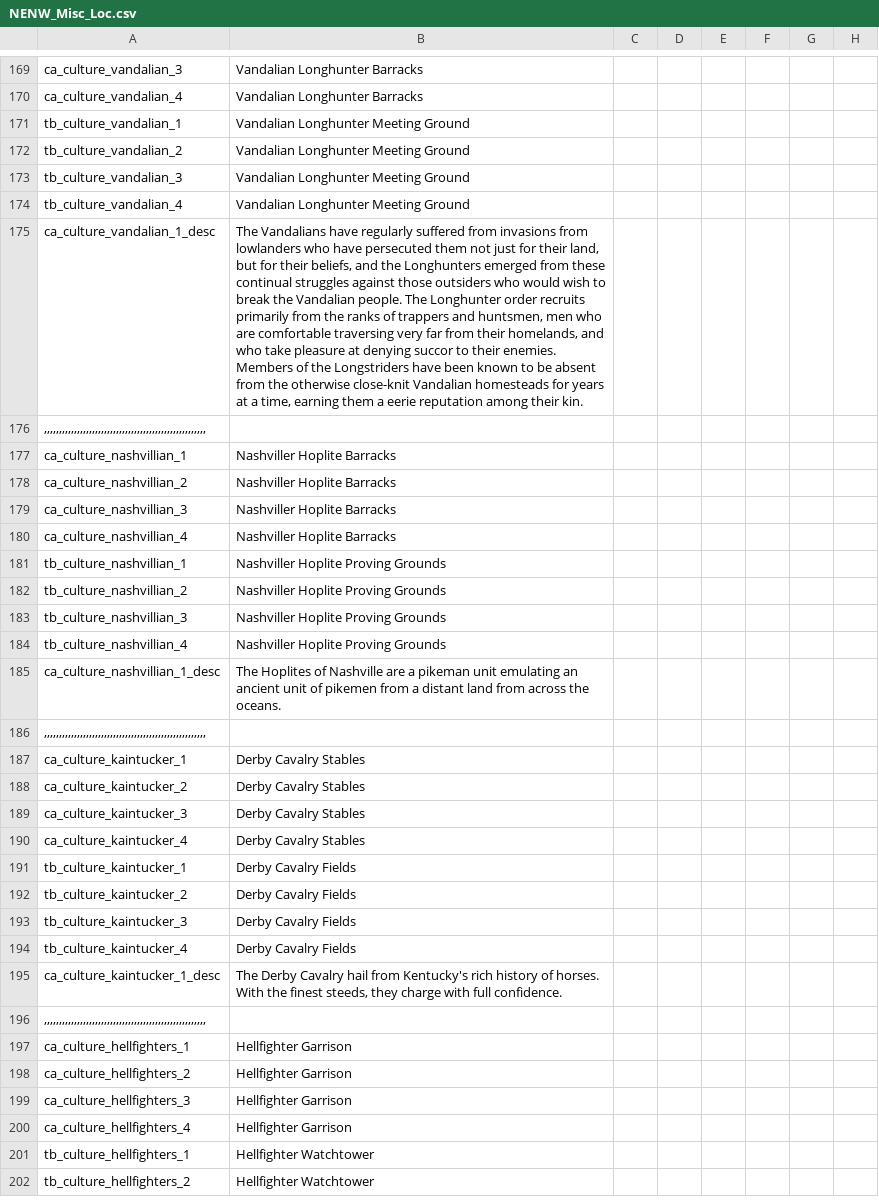
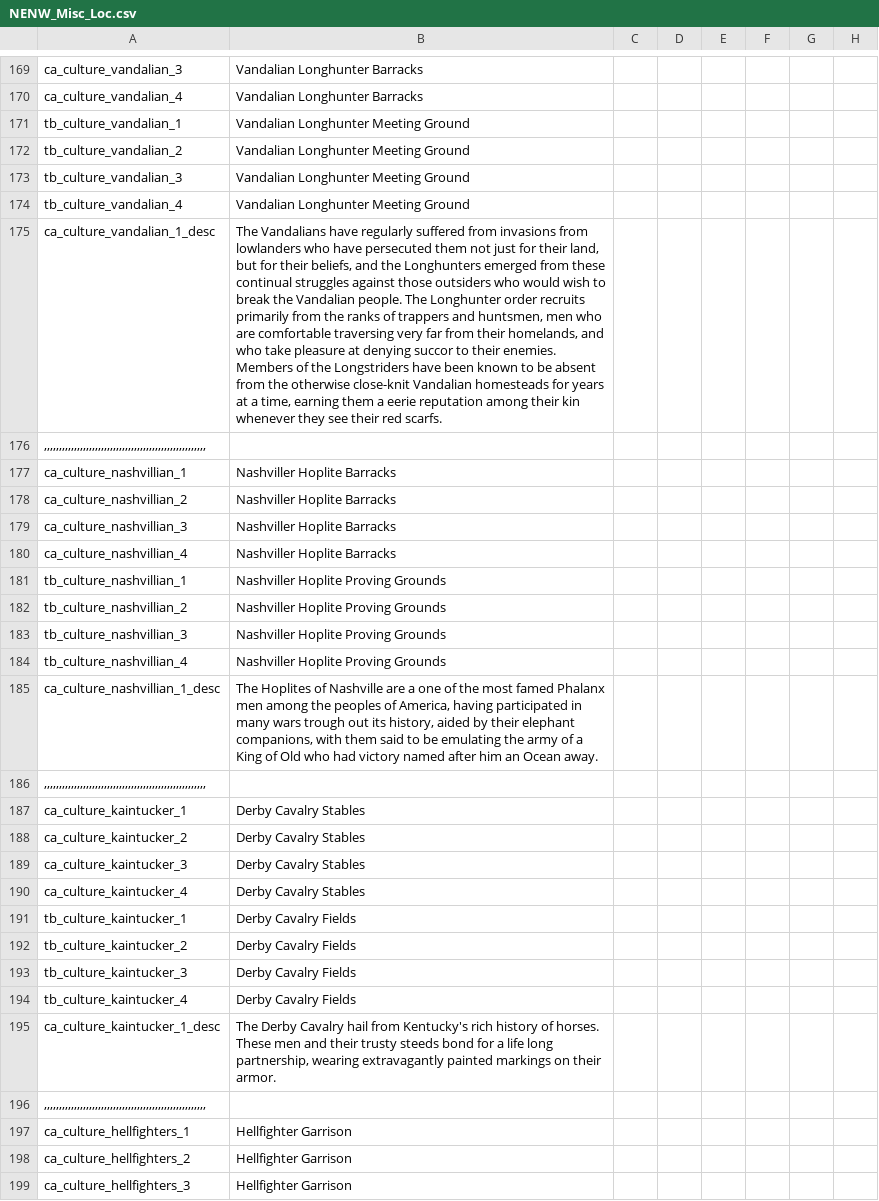
Before and after one commit to Niall490/New-Era-New-World, a CSV file: localisation/NENW_Misc_Loc.csv, drawn as a sheet; only a part is shown, gaps mark what is left out; the shorter side is filled out with more unchanged rows; the diff names each change by its address in the sheet, - before the commit and + after, or states it on an @@ line.

```diff
--- a/localisation/NENW_Misc_Loc.csv
+++ b/localisation/NENW_Misc_Loc.csv
-B175: …among their kin.
+B175: …among their kin whenever they see their red scarfs.
-B185: …are a pikeman unit emulating an ancient unit of pikemen from a distant land from across the oceans.
+B185: …are a one of the most famed Phalanx men among the peoples of America, having participated in many wars trough out its history, aided by their elephant companions, with them said to be emulating the army of a King of Old who had victory named after him an Ocean away.
-B195: …of horses. With the finest steeds, they charge with full confidence.
+B195: …of horses. These men and their trusty steeds bond for a life long partnership, wearing extravagantly painted markings on their armor.
```
Also changed, not shown: 19 other files.
